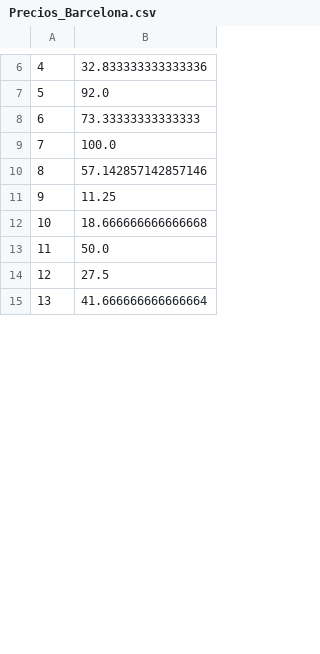
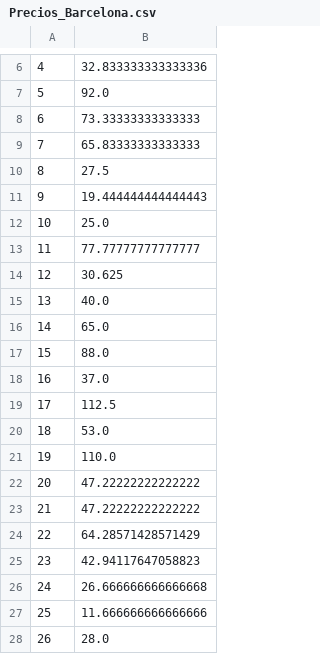
Before and after one commit to ockdavid/Web-Scraping-Barcelona-vs-London-shared-rooms, a CSV file: Precios_Barcelona.csv, drawn as a sheet; only a part is shown, gaps mark what is left out; the shorter side is filled out with more unchanged rows; removed rows and columns are numbered as before the commit, all else as after; the diff covers the shown part only; the diff names each change by its address in the sheet, - before the commit and + after, or states it on an @@ line.

Commit message:
Results of the Web Scraping of Get_Barcelona_Prices

```diff
--- a/Precios_Barcelona.csv
+++ b/Precios_Barcelona.csv
-B9: 100.0
+B9: 65.83333333333333
-row 10: 8 | 57.142857142857146
-row 11: 9 | 11.25
-row 12: 10 | 18.666666666666668
-row 13: 11 | 50.0
@@ column A renumbered between rows 10 and 39 @@
+row 11: 9 | 19.444444444444443
+row 12: 10 | 25.0
@@ row 20 moved to row 13: 11 @@
+row 14: 12 | 30.625
+row 15: 13 | 40.0
+row 16: 14 | 65.0
+row 17: 15 | 88.0
+row 18: 16 | 37.0
+row 19: 17 | 112.5
+row 20: 18 | 53.0
+row 21: 19 | 110.0
+row 22: 20 | 47.22222222222222
+row 23: 21 | 47.22222222222222
+row 24: 22 | 64.28571428571429
+row 25: 23 | 42.94117647058823
+row 26: 24 | 26.666666666666668
+row 27: 25 | 11.666666666666666
+row 28: 26 | 28.0
```
Also changed, not shown: 7 added rows, 18 removed rows, 2 moved rows and 1 edited cell elsewhere in this file.
